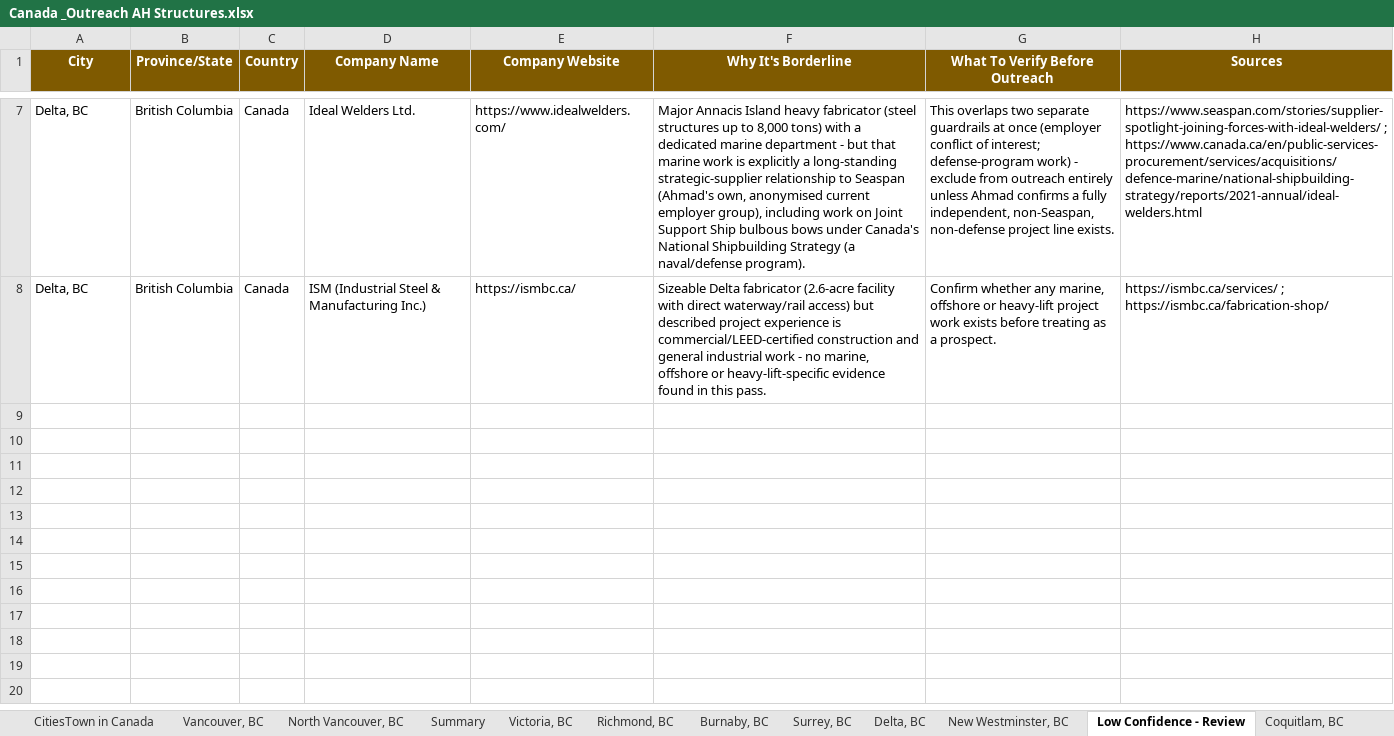
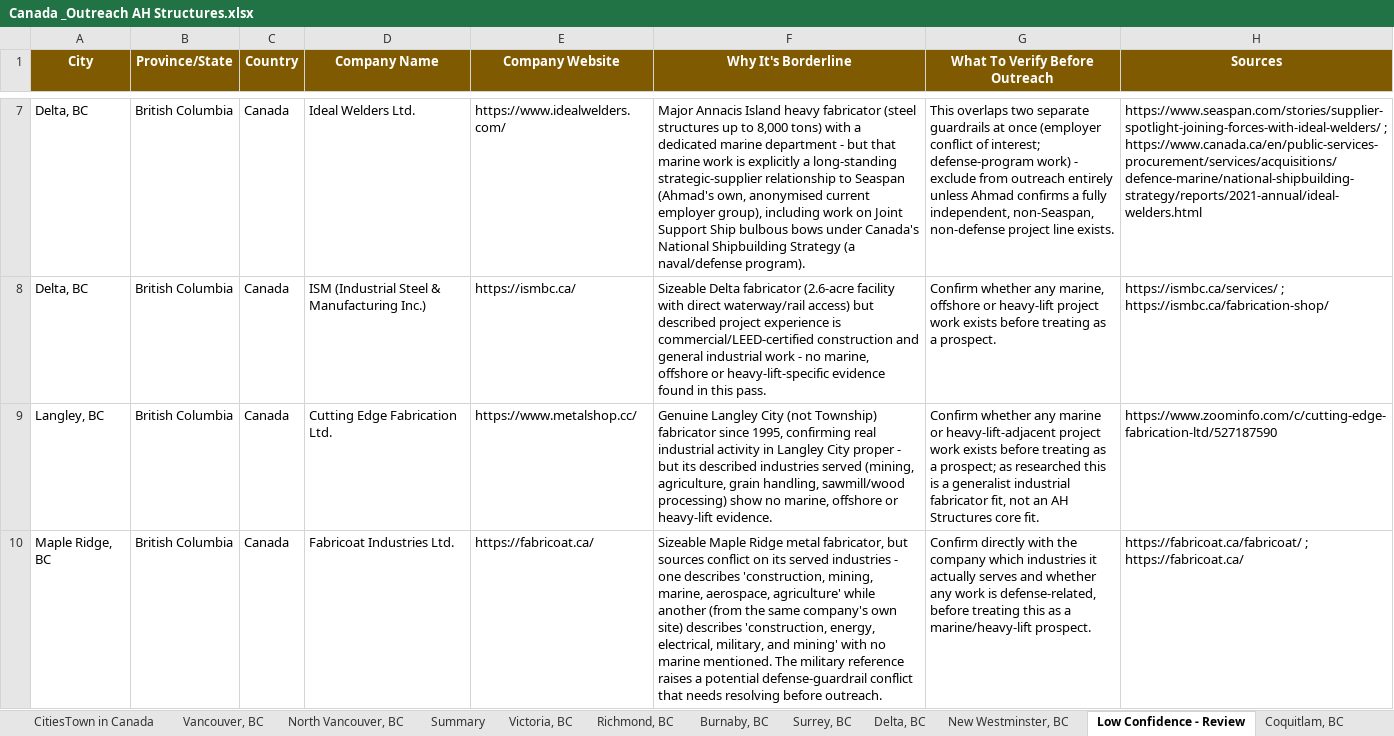
Before and after one commit to mahnooornadeem/AHstructures, an Excel workbook: Canada _Outreach AH Structures.xlsx, sheet Low Confidence - Review, drawn as a sheet; only a part is shown, gaps mark what is left out; values as stored, in another font and other column widths than the file's, no borders; the diff names each change by its address in the sheet, - before the commit and + after, or states it on an @@ line.

```diff
--- a/Canada _Outreach AH Structures.xlsx (sheet Low Confidence - Review)
+++ b/Canada _Outreach AH Structures.xlsx (sheet Low Confidence - Review)
+row 9: Langley, BC | British Columbia | Canada | Cutting Edge Fabrication Ltd. | https://www.metalshop.cc/ | Genuine Langley City (not Township) fabricator since 1995, confirming real industrial activity in Langley City proper - but its described industries served (mining, agriculture, grain handling, sawmill/wood processing) show no marine, offshore or heavy-lift evidence. | Confirm whether any marine or heavy-lift-adjacent project work exists before treating as a prospect; as researched this is a generalist industrial fabricator fit, not an AH Structures core fit. | https://www.zoominfo.com/c/cutting-edge-fabrication-ltd/527187590
+row 10: Maple Ridge, BC | British Columbia | Canada | Fabricoat Industries Ltd. | https://fabricoat.ca/ | Sizeable Maple Ridge metal fabricator, but sources conflict on its served industries - one describes 'construction, mining, marine, aerospace, agriculture' while another (from the same company's own site) describes 'construction, energy, electrical, military, and mining' with no marine mentioned. The military reference raises a potential defense-guardrail conflict that needs resolving before outreach. | Confirm directly with the company which industries it actually serves and whether any work is defense-related, before treating this as a marine/heavy-lift prospect. | https://fabricoat.ca/fabricoat/ ; https://fabricoat.ca/
```
Also changed, not shown: sheet Langley, BC, sheet Summary, other sheet tabs.
